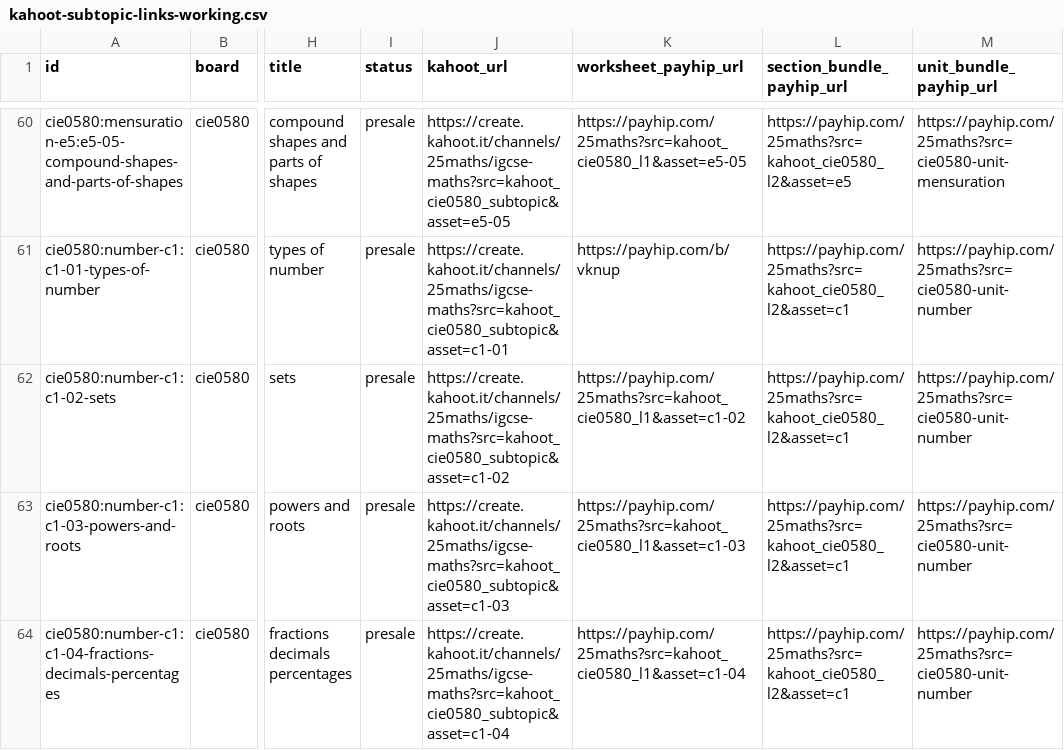
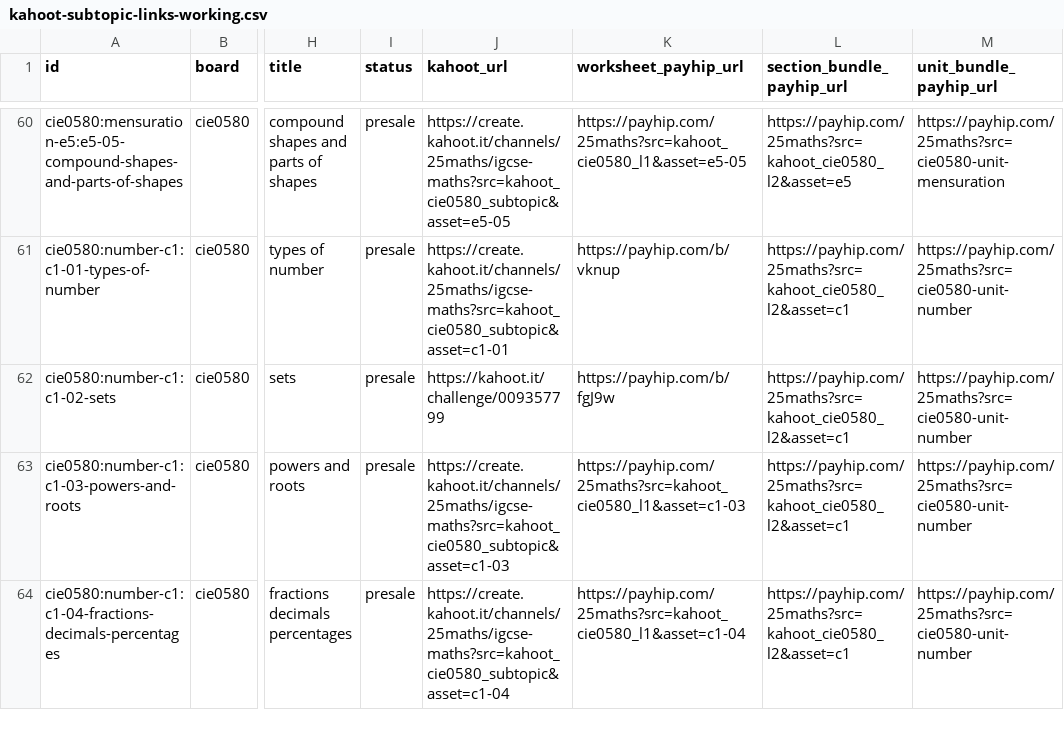
Before and after one commit to git25math/25maths, a CSV file: payhip/presale/kahoot-subtopic-links-working.csv, drawn as a sheet; only a part is shown, gaps mark what is left out; the diff names each change by its address in the sheet, - before the commit and + after, or states it on an @@ line.

```diff
--- a/payhip/presale/kahoot-subtopic-links-working.csv
+++ b/payhip/presale/kahoot-subtopic-links-working.csv
-J62 (kahoot_url): https://create.kahoot.it/channels/25maths/igcse-maths?src=kahoot_cie0580_subtopic&asset=c1-02
+J62 (kahoot_url): https://kahoot.it/challenge/009357799
-K62 (worksheet_payhip_url): https://payhip.com/25maths?src=kahoot_cie0580_l1&asset=c1-02
+K62 (worksheet_payhip_url): https://payhip.com/b/fgJ9w
```
Also changed, not shown: payhip/presale/upload-batches/l1/l1-ops-sheet.csv, payhip/presale/upload-batches/l1/l1-url-backfill-template.csv, 2 other files.
